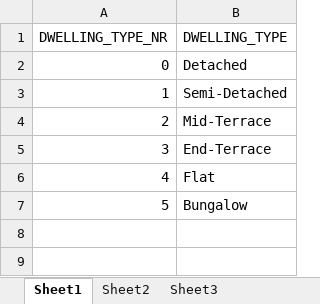
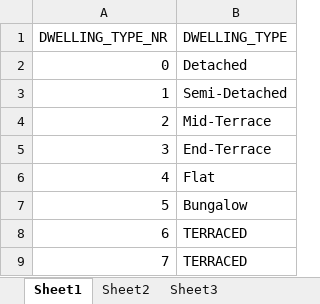
Before and after one commit to willu47/energy_demand, an Excel workbook: data/residential_model/_EXCELFILES/lookup_dwelling_type.xlsx, sheet Sheet1, drawn as a sheet; values as stored, in another font and other column widths than the file's, no borders; charts and pictures not drawn; the diff names each change by its address in the sheet, - before the commit and + after, or states it on an @@ line.

```diff
--- a/data/residential_model/_EXCELFILES/lookup_dwelling_type.xlsx (sheet Sheet1)
+++ b/data/residential_model/_EXCELFILES/lookup_dwelling_type.xlsx (sheet Sheet1)
+row 8: 6 | TERRACED
+row 9: 7 | TERRACED
```
Also changed, not shown: 9 other files.
